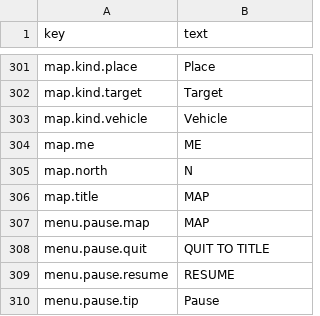
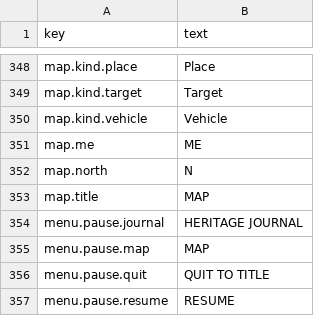
Before and after one commit to Karthicksaga/python-Exercise, a CSV file: godot-chennai/assets/i18n/en.csv, drawn as a sheet; only a part is shown, gaps mark what is left out; the shorter side is filled out with more unchanged rows; the diff covers the shown part only; the diff names each change by its address in the sheet, - before the commit and + after, or states it on an @@ line.

```diff
--- a/godot-chennai/assets/i18n/en.csv
+++ b/godot-chennai/assets/i18n/en.csv
+row 354: menu.pause.journal | HERITAGE JOURNAL
```
Also changed, not shown: 47 added rows elsewhere in this file, 45 other files.
